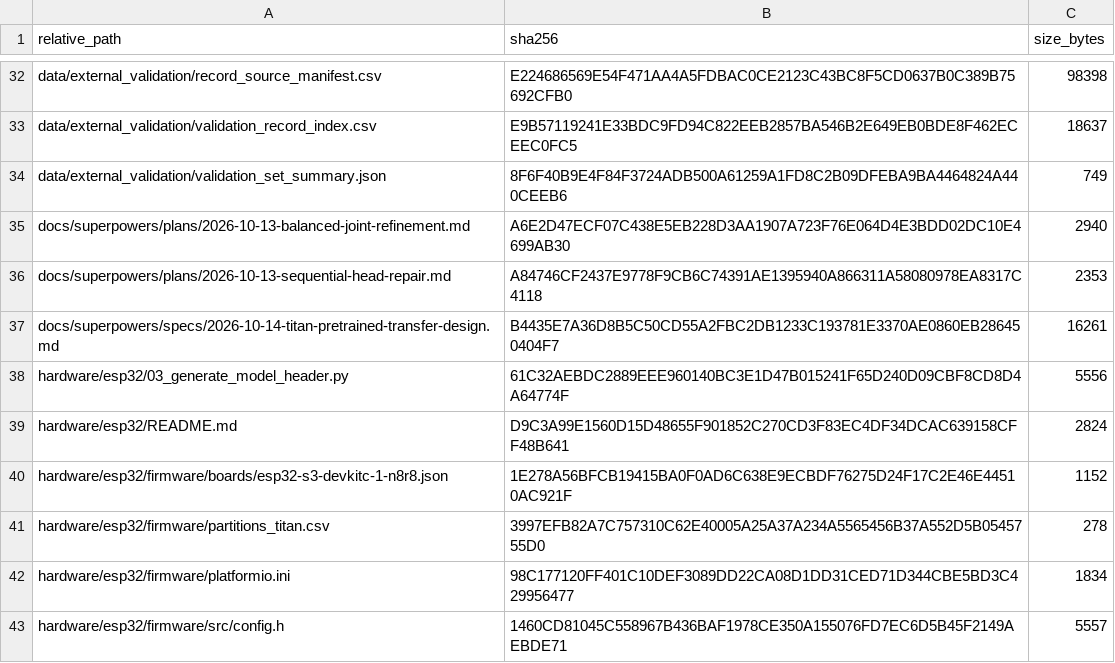
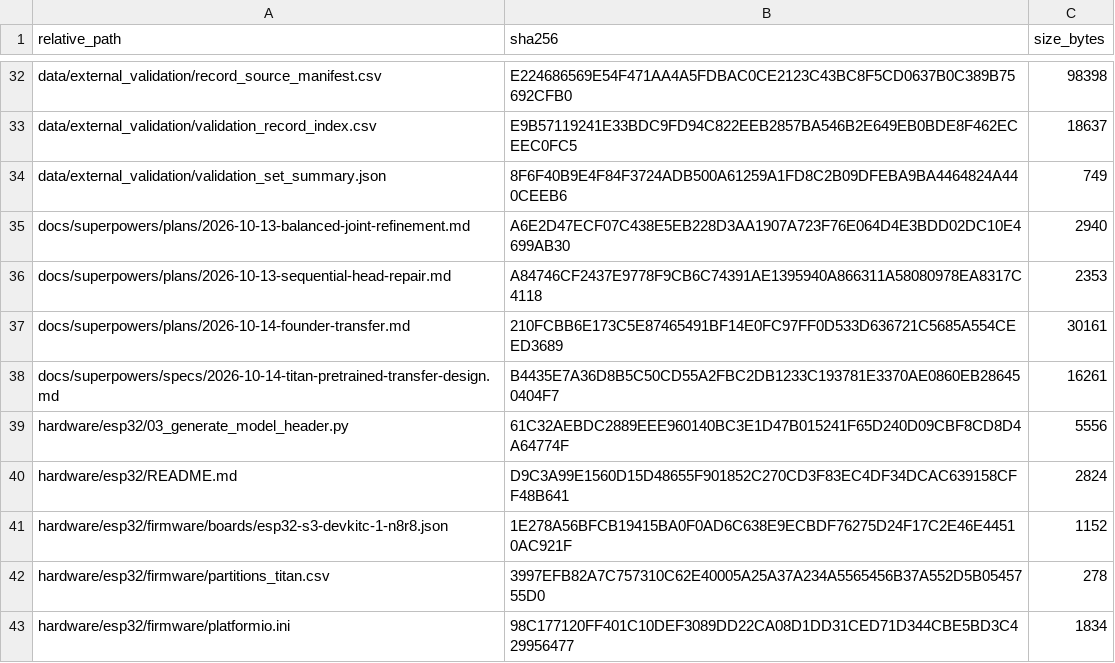
Before and after one commit to Mateo197802/TITAN-V4-Edge-AI-ECG-Classification-on-ESP32-S3, a CSV file: outputs/gold_master_external_validation/artifact_hashes/ARTIFACT_HASHES.csv, drawn as a sheet; only a part is shown, gaps mark what is left out; the shorter side is filled out with more unchanged rows; the diff names each change by its address in the sheet, - before the commit and + after, or states it on an @@ line.

```diff
--- a/outputs/gold_master_external_validation/artifact_hashes/ARTIFACT_HASHES.csv
+++ b/outputs/gold_master_external_validation/artifact_hashes/ARTIFACT_HASHES.csv
+row 37: docs/superpowers/plans/2026-10-14-founder-transfer.md | 210FCBB6E173C5E87465491BF14E0FC97FF0D533D636721C5685A554CEED3689 | 30161
```
Also changed, not shown: 1 other file.
